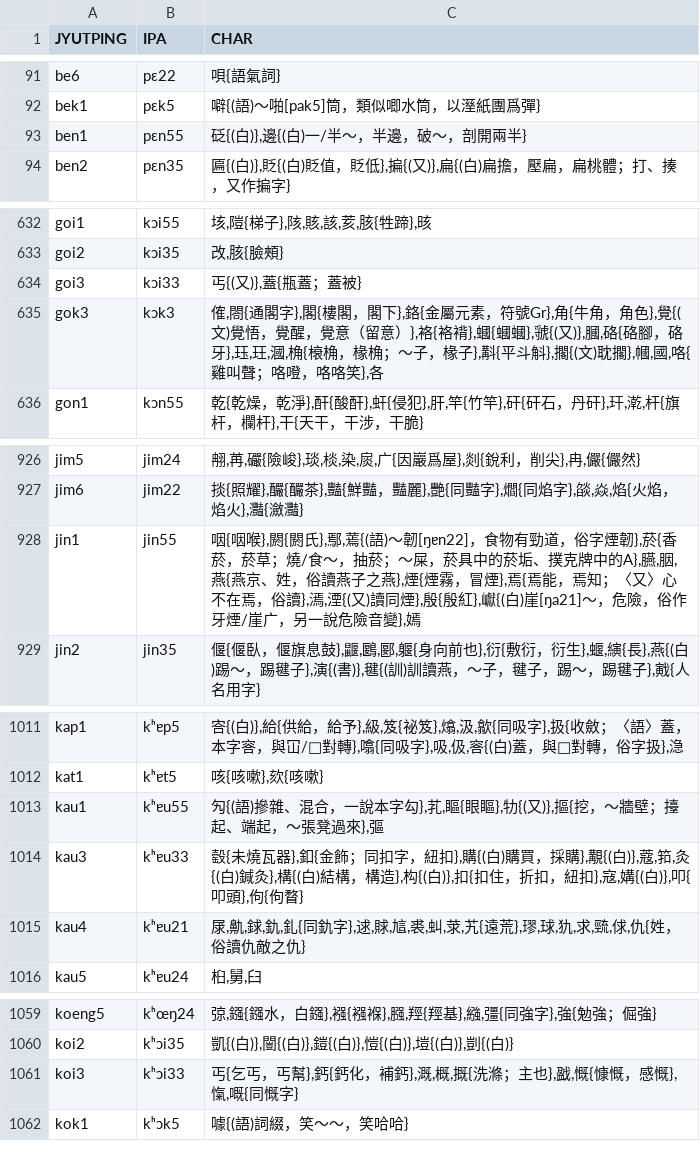
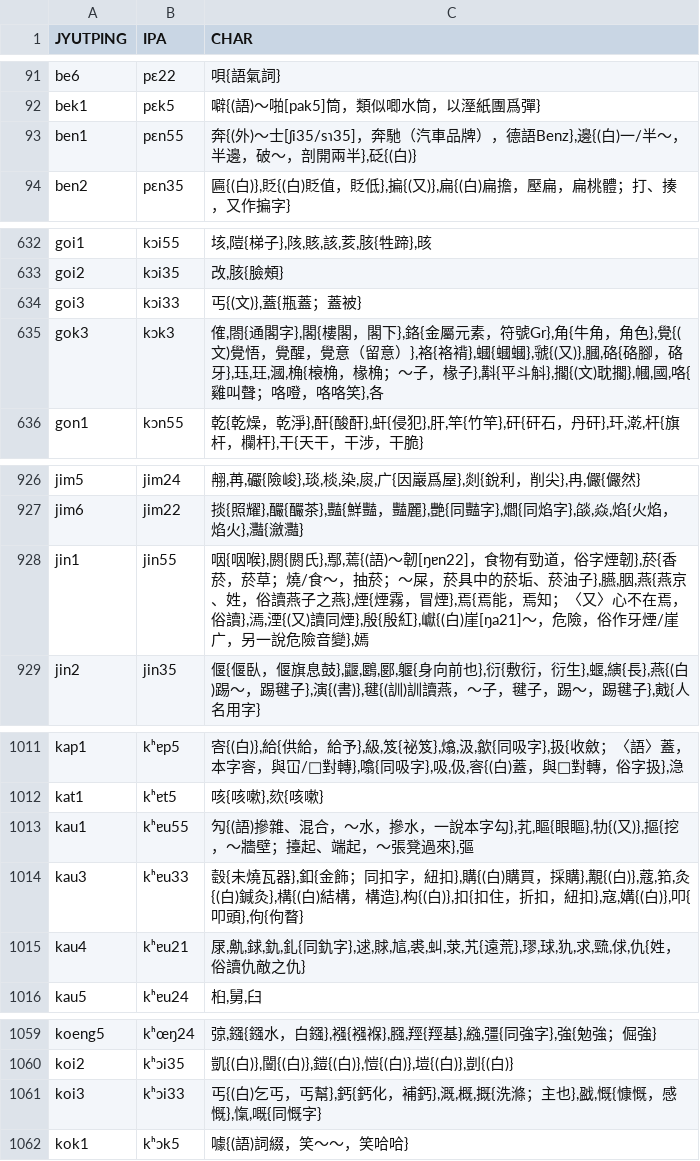
Before and after one commit to leimaau/Nanning-Dialect-Manual, a TSV file: 同音字表/南寧白話同音字表(總表).tsv, drawn as a sheet; only a part is shown, gaps mark what is left out; the diff covers the shown part only.

```diff
--- a/同音字表/南寧白話同音字表(總表).tsv
+++ b/同音字表/南寧白話同音字表(總表).tsv
@@ -92,3 +92,3 @@ be6	pɛ22	唄{語氣詞}
 bek1	pɛk5	噼{(語)～啪[pak5]筒，類似唧水筒，以溼紙團爲彈}
-ben1	pɛn55	砭{(白)},邊{(白)一/半～，半邊，破～，剖開兩半}
+ben1	pɛn55	奔{(外)～士[ʃi35/sɿ35]，奔馳（汽車品牌），德語Benz},邊{(白)一/半～，半邊，破～，剖開兩半},砭{(白)}
 ben2	pɛn35	匾{(白)},貶{(白)貶值，貶低},揙{(又)},扁{(白)扁擔，壓扁，扁桃體；打、揍，又作揙字}
@@ -633,3 +633,3 @@ goi1	kɔi55	垓,隑{梯子},陔,賅,該,荄,胲{牲蹄},晐
 goi2	kɔi35	改,胲{臉頰}
-goi3	kɔi33	丐{(又)},蓋{瓶蓋；蓋被}
+goi3	kɔi33	丐{(文)},蓋{瓶蓋；蓋被}
 gok3	kɔk3	傕,閤{通閣字},閣{樓閣，閣下},鉻{金屬元素，符號Gr},角{牛角，角色},覺{(文)覺悟，覺醒，覺意（留意）},袼{袼褙},蟈{蟈蟈},虢{(又)},膕,硌{硌腳，硌牙},珏,玨,漍,桷{榱桷，椽桷；～子，椽子},斠{平斗斛},擱{(文)耽擱},幗,國,咯{雞叫聲；咯噔，咯咯笑},各
@@ -927,3 +927,3 @@ jim5	jim24	䎃,苒,礹{險峻},琰,棪,染,扊,广{因巖爲屋},剡{銳利，
 jim6	jim22	掞{照耀},釅{釅茶},豔{鮮豔，豔麗},艷{同豔字},爓{同焰字},燄,焱,焰{火焰，焰火},灩{瀲灩}
-jin1	jin55	咽{咽喉},閼{閼氏},鄢,蔫{(語)～韌[ŋɐn22]，食物有勁道，俗字煙韌},菸{香菸，菸草；燒/食～，抽菸；～屎，菸具中的菸垢、撲克牌中的A},臙,胭,燕{燕京、姓，俗讀燕子之燕},煙{煙霧，冒煙},焉{焉能，焉知；〈又〉心不在焉，俗讀},漹,湮{(又)讀同煙},殷{殷紅},巘{(白)崖[ŋa21]～，危險，俗作牙煙/崖广，另一說危險音變},嫣
+jin1	jin55	咽{咽喉},閼{閼氏},鄢,蔫{(語)～韌[ŋɐn22]，食物有勁道，俗字煙韌},菸{香菸，菸草；燒/食～，抽菸；～屎，菸具中的菸垢、菸油子},臙,胭,燕{燕京、姓，俗讀燕子之燕},煙{煙霧，冒煙},焉{焉能，焉知；〈又〉心不在焉，俗讀},漹,湮{(又)讀同煙},殷{殷紅},巘{(白)崖[ŋa21]～，危險，俗作牙煙/崖广，另一說危險音變},嫣
 jin2	jin35	偃{偃臥，偃旗息鼓},鼴,鶠,郾,躽{身向前也},衍{敷衍，衍生},蝘,縯{長},燕{(白)踢～，踢毽子},演{(書)},毽{(訓)訓讀燕，～子，毽子，踢～，踢毽子},戭{人名用字}
@@ -1012,3 +1012,3 @@ kap1	kʰɐp5	㝓{(白)},給{供給，給予},級,笈{祕笈},熻,汲,歙{同吸
 kat1	kʰɐt5	咳{咳嗽},欬{咳嗽}
-kau1	kʰɐu55	勼{(語)摻雜、混合，一說本字勾},芤,瞘{眼瞘},牞{(又)},摳{挖，～牆壁；擡起、端起，～張凳過來},彄
+kau1	kʰɐu55	勼{(語)摻雜、混合，～水，摻水，一說本字勾},芤,瞘{眼瞘},牞{(又)},摳{挖，～牆壁；擡起、端起，～張凳過來},彄
 kau3	kʰɐu33	䍍{未燒瓦器},釦{金飾；同扣字，紐扣},購{(白)購買，採購},覯{(白)},蔻,筘,灸{(白)鍼灸},構{(白)結構，構造},构{(白)},扣{扣住，折扣，紐扣},寇,媾{(白)},叩{叩頭},佝{佝瞀}
@@ -1060,3 +1060,3 @@ koeng5	kʰœŋ24	弶,鏹{鏹水，白鏹},襁{襁褓},膙,羥{羥基},繈,彊{
 koi2	kʰɔi35	凱{(白)},闓{(白)},鎧{(白)},愷{(白)},塏{(白)},剴{(白)}
-koi3	kʰɔi33	丐{乞丐，丐幫},鈣{鈣化，補鈣},溉,概,摡{洗滌；主也},戤,慨{慷慨，感慨},愾,嘅{同慨字}
+koi3	kʰɔi33	丐{(白)乞丐，丐幫},鈣{鈣化，補鈣},溉,概,摡{洗滌；主也},戤,慨{慷慨，感慨},愾,嘅{同慨字}
 kok1	kʰɔk5	噱{(語)詞綴，笑～～，笑哈哈}
```
Also changed, not shown: 2 edited cells elsewhere in this file, 南寧亭子平話單字讀音表(總表).tsv, 南寧白話單字讀音表(總表).tsv, 2 other files.
